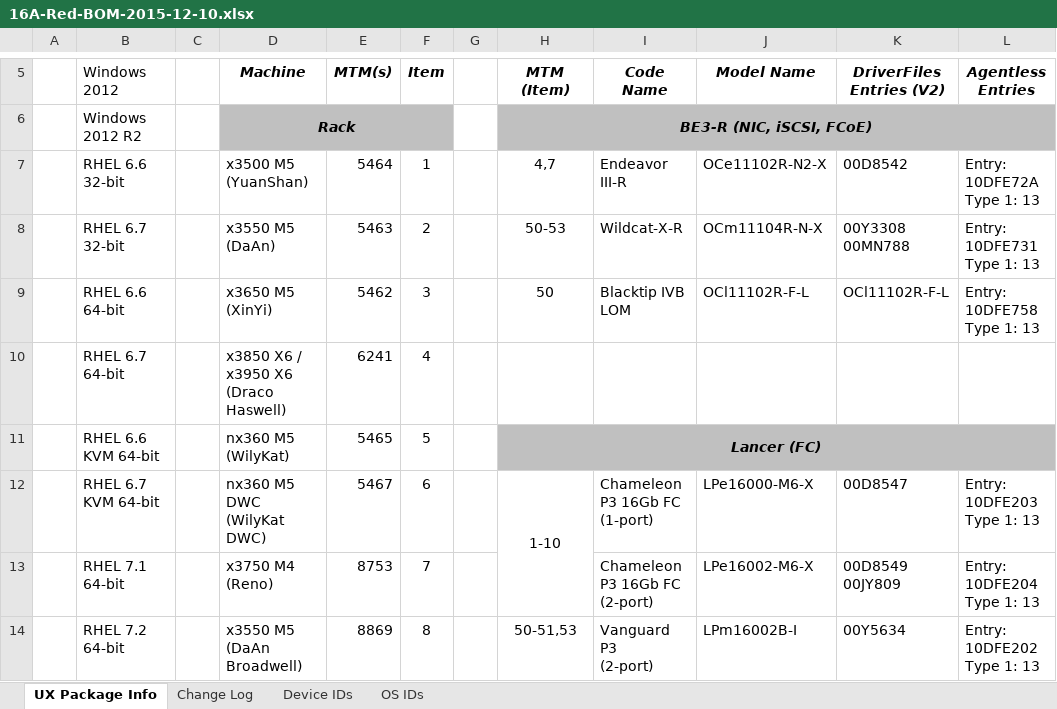
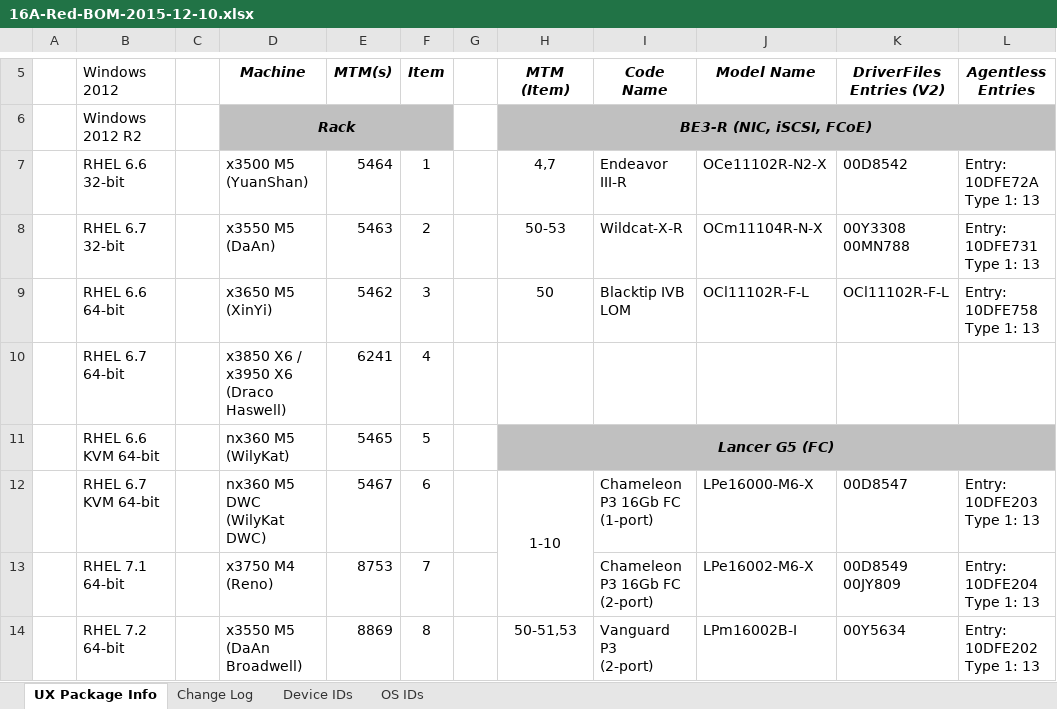
Before and after one commit to sysrage/jar-verify, an Excel workbook: 16A-Red-BOM-2015-12-10.xlsx, sheet UX Package Info, drawn as a sheet; only a part is shown, gaps mark what is left out; values as stored, in another font and other column widths than the file's, no borders; the diff names each change by its address in the sheet, - before the commit and + after, or states it on an @@ line.

Commit message:
Lancer G6 support cleanup. Prep for saving package data and payload verification.

```diff
--- a/16A-Red-BOM-2015-12-10.xlsx (sheet UX Package Info)
+++ b/16A-Red-BOM-2015-12-10.xlsx (sheet UX Package Info)
-H11 (MTM (Item)): Lancer (FC)
+H11 (MTM (Item)): Lancer G5 (FC)
```
Also changed, not shown: 3 other files.
